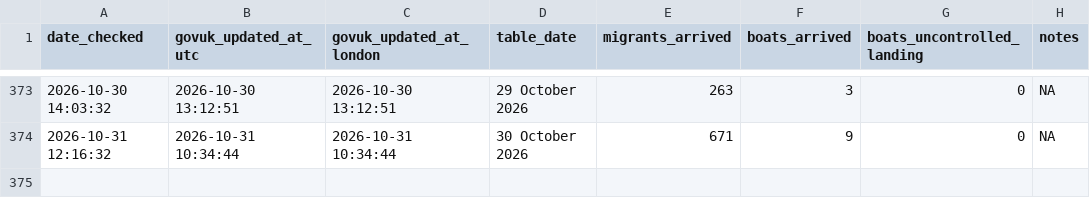
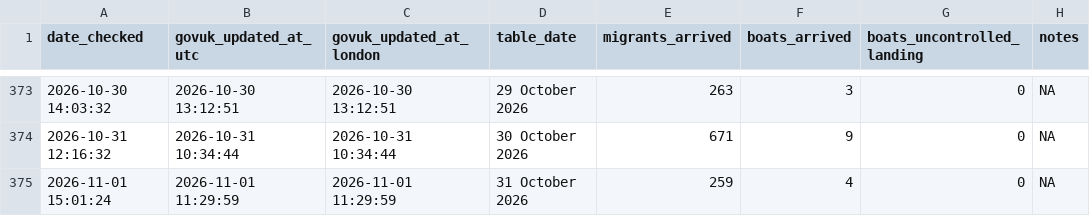
Before and after one commit to apuravbhatiya/smallboats-timestamp-tracker, a CSV file: smallboats_updates.csv, drawn as a sheet; only a part is shown, gaps mark what is left out.

```diff
--- a/smallboats_updates.csv
+++ b/smallboats_updates.csv
@@ -374 +374,2 @@ date_checked,govuk_updated_at_utc,govuk_updated_at_london,table_date,migrants_ar
 "2026-10-31 12:16:32","2026-10-31 10:34:44","2026-10-31 10:34:44","30 October 2026",671,9,0,NA
+"2026-11-01 15:01:24","2026-11-01 11:29:59","2026-11-01 11:29:59","31 October 2026",259,4,0,NA
```
